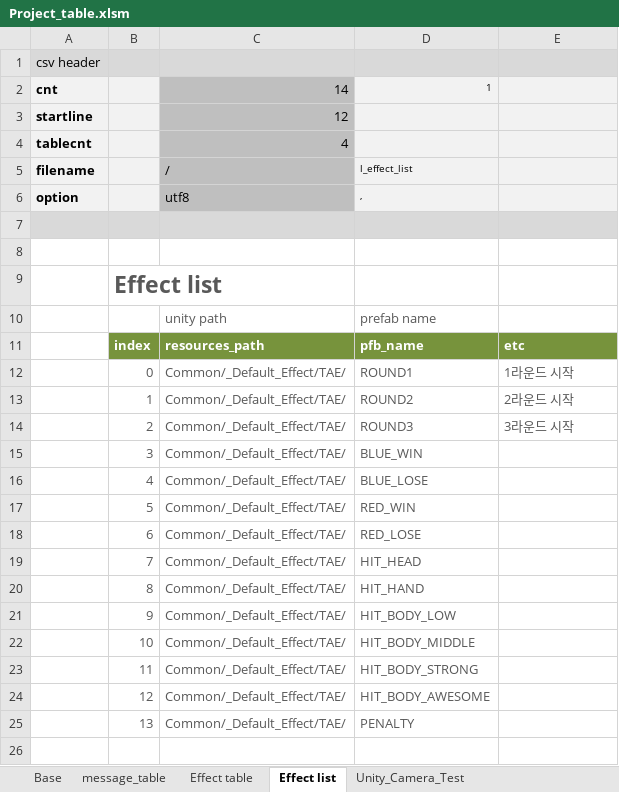
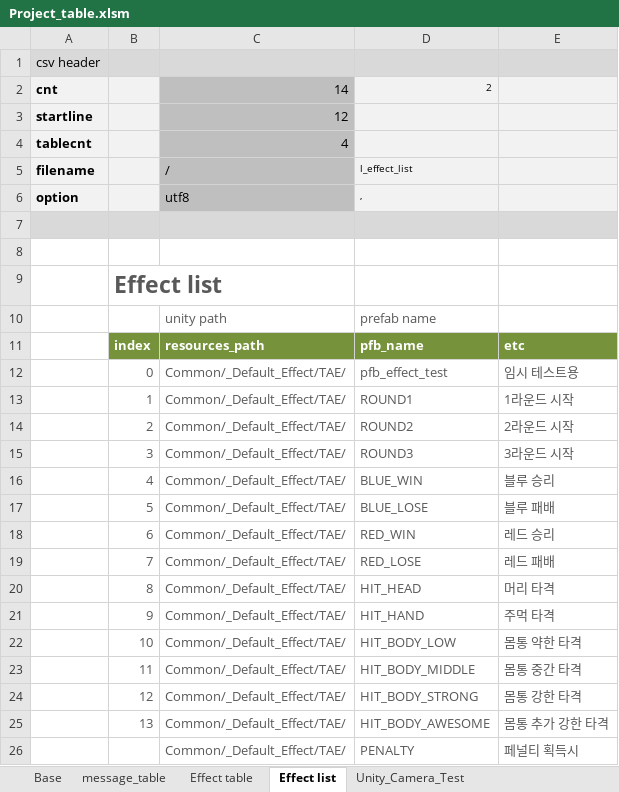
Before and after one commit to Juseong3d/4DR, an Excel workbook: Unity/4DR/Assets/_Default_Table/Project_table.xlsm, sheet Effect list, drawn as a sheet; values as stored, in another font and other column widths than the file's, no borders; charts and pictures not drawn; removed rows and columns are numbered as before the commit, all else as after; the diff names each change by its address in the sheet, - before the commit and + after, or states it on an @@ line.

```diff
--- a/Unity/4DR/Assets/_Default_Table/Project_table.xlsm (sheet Effect list)
+++ b/Unity/4DR/Assets/_Default_Table/Project_table.xlsm (sheet Effect list)
-D2: 1
+D2: 2
+row 12:  | 0 | Common/_Default_Effect/TAE/ | pfb_effect_test | 임시 테스트용
-B13: 0
+B13: 1
-B14: 1
+B14: 2
-B15: 2
+B15: 3
-row 15:  | 3 | Common/_Default_Effect/TAE/ | BLUE_WIN
-D16: BLUE_LOSE
+D16: BLUE_WIN
-E16: (empty)
+E16: 블루 승리
-D17: RED_WIN
+D17: BLUE_LOSE
-E17: (empty)
+E17: 블루 패배
-D18: RED_LOSE
+D18: RED_WIN
-E18: (empty)
+E18: 레드 승리
-D19: HIT_HEAD
+D19: RED_LOSE
-E19: (empty)
+E19: 레드 패배
-D20: HIT_HAND
+D20: HIT_HEAD
-E20: (empty)
+E20: 머리 타격
-D21: HIT_BODY_LOW
+D21: HIT_HAND
-E21: (empty)
+E21: 주먹 타격
-D22: HIT_BODY_MIDDLE
+D22: HIT_BODY_LOW
-E22: (empty)
+E22: 몸통 약한 타격
-D23: HIT_BODY_STRONG
+D23: HIT_BODY_MIDDLE
-E23: (empty)
+E23: 몸통 중간 타격
-D24: HIT_BODY_AWESOME
+D24: HIT_BODY_STRONG
-E24: (empty)
+E24: 몸통 강한 타격
-D25: PENALTY
+D25: HIT_BODY_AWESOME
-E25: (empty)
+E25: 몸통 추가 강한 타격
+row 26:  |  | Common/_Default_Effect/TAE/ | PENALTY | 페널티 획득시
```
Also changed, not shown: sheet Unity_Camera_Test (2), sheet Effect table, charts or pictures, 17 other files.
